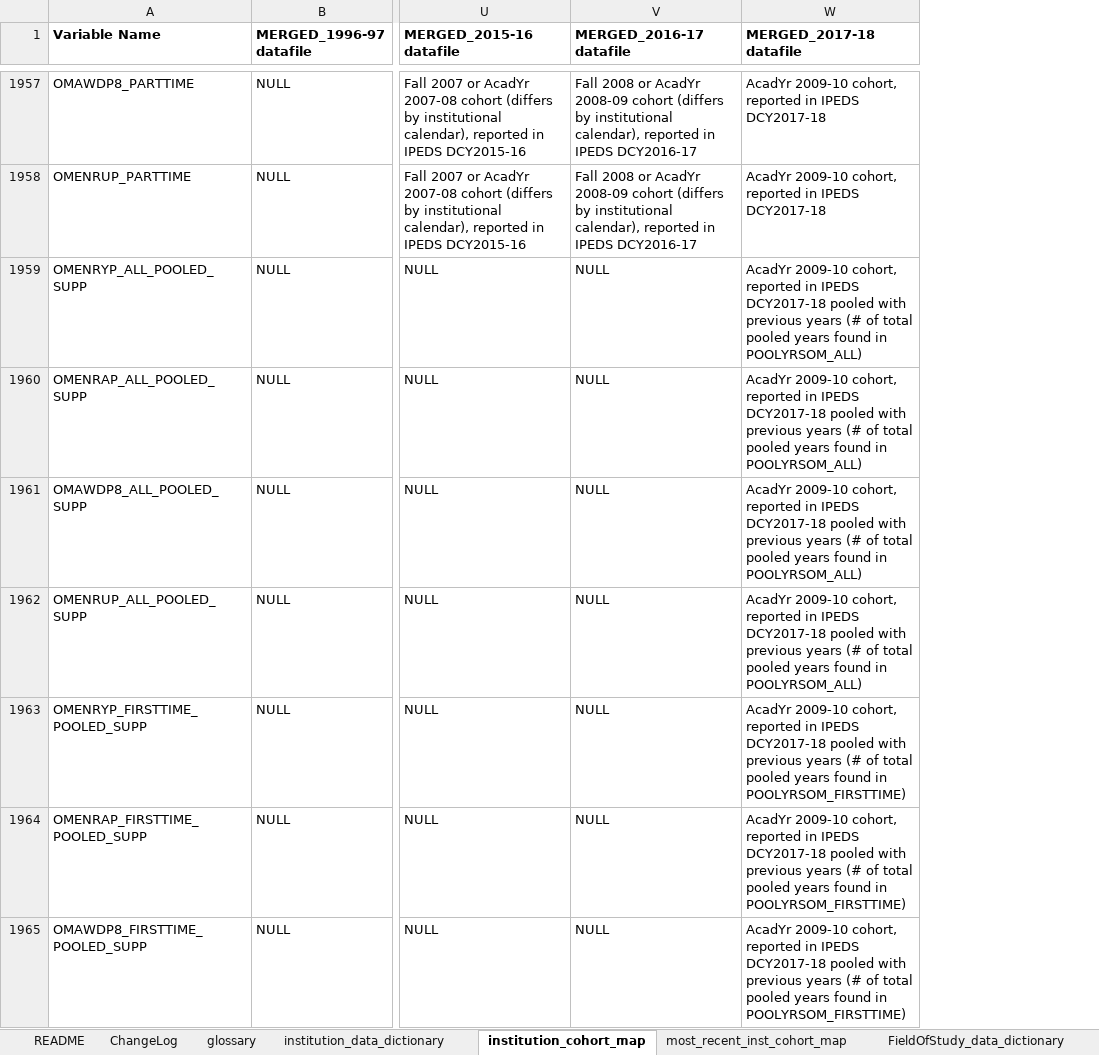
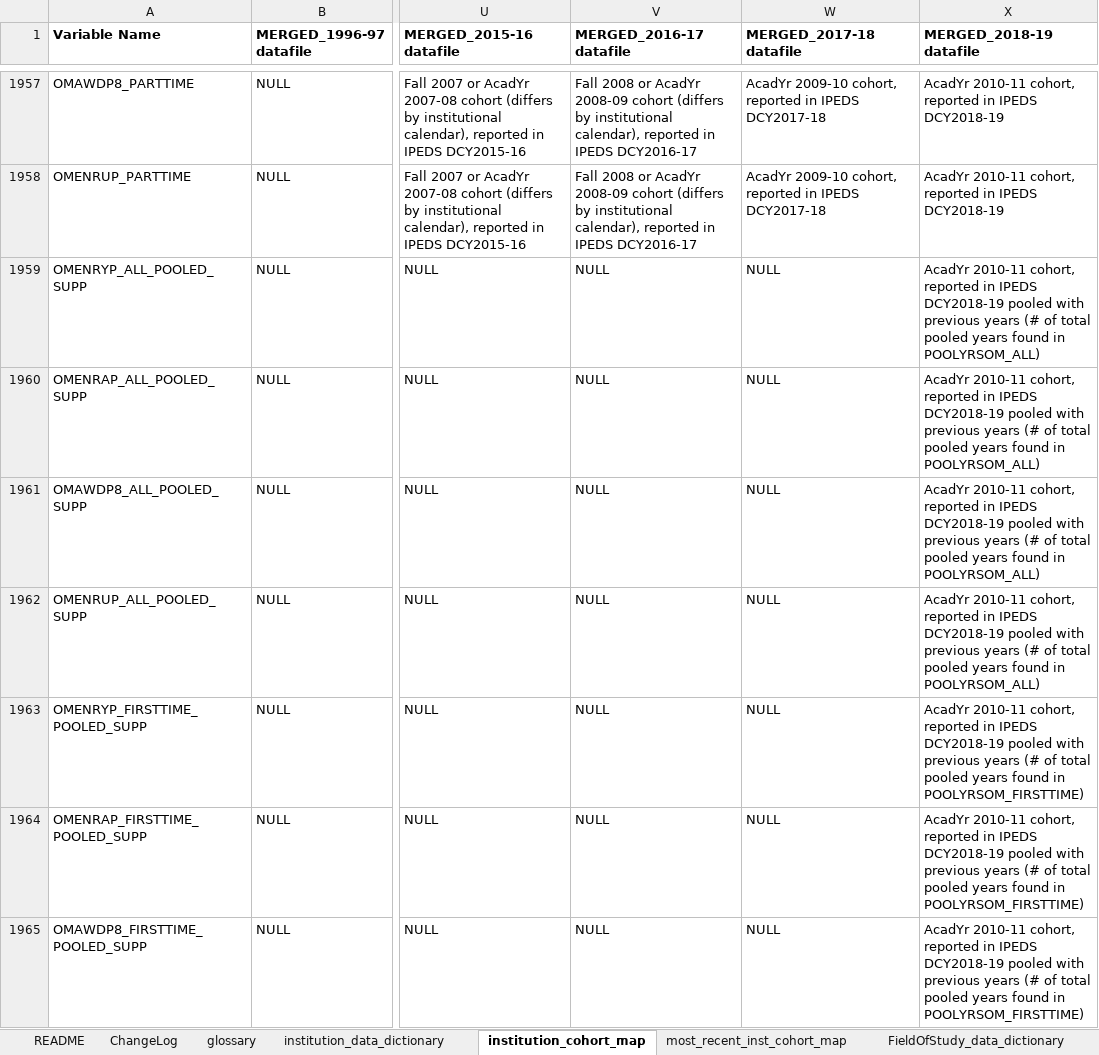
Before and after one commit to RTICWDT/college-scorecard, an Excel workbook: assets/CollegeScorecardDataDictionary.xlsx, sheet institution_cohort_map, drawn as a sheet; only a part is shown, gaps mark what is left out; values as stored, in another font and other column widths than the file's, no borders; the diff covers the shown part only; the diff names each change by its address in the sheet, - before the commit and + after, or states it on an @@ line.

```diff
--- a/assets/CollegeScorecardDataDictionary.xlsx (sheet institution_cohort_map)
+++ b/assets/CollegeScorecardDataDictionary.xlsx (sheet institution_cohort_map)
+column X (MERGED_2018-19 datafile), rows 1957-1965: AcadYr 2010-11 cohort, reported in IPEDS DCY2018-19 | AcadYr 2010-11 cohort, reported in IPEDS DCY2018-19 | AcadYr 2010-11 cohort, reported in IPEDS DCY2018-19 pooled with previous years (# of total pooled years found in POOLYRSOM_ALL) | AcadYr 2010-11 cohort, reported in IPEDS DCY2018-19 pooled with previous years (# of total pooled years found in POOLYRSOM_ALL) | AcadYr 2010-11 cohort, reported in IPEDS DCY2018-19 pooled with previous years (# of total pooled years found in POOLYRSOM_ALL) | AcadYr 2010-11 cohort, reported in IPEDS DCY2018-19 pooled with previous years (# of total pooled years found in POOLYRSOM_ALL) | AcadYr 2010-11 cohort, reported in IPEDS DCY2018-19 pooled with previous years (# of total pooled years found in POOLYRSOM_FIRSTTIME) | AcadYr 2010-11 cohort, reported in IPEDS DCY2018-19 pooled with previous years (# of total pooled years found in POOLYRSOM_FIRSTTIME) | AcadYr 2010-11 cohort, reported in IPEDS DCY2018-19 pooled with previous years (# of total pooled years found in POOLYRSOM_FIRSTTIME)
-W1959:W1962 (MERGED_2017-18 datafile): AcadYr 2009-10 cohort, reported in IPEDS DCY2017-18 pooled with previous years (# of total pooled years found in POOLYRSOM_ALL)
+W1959:W1962 (MERGED_2017-18 datafile): NULL
-W1963:W1965 (MERGED_2017-18 datafile): AcadYr 2009-10 cohort, reported in IPEDS DCY2017-18 pooled with previous years (# of total pooled years found in POOLYRSOM_FIRSTTIME)
+W1963:W1965 (MERGED_2017-18 datafile): NULL
```
Also changed, not shown: 5 added rows and 156 edited cells elsewhere in this sheet, sheet most_recent_inst_cohort_map, sheet institution_data_dictionary, sheet ChangeLog.
